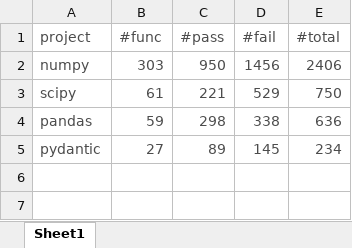
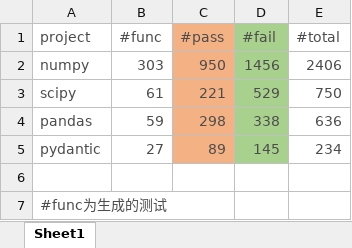
Before and after one commit to YannLuo/Type-aware-fuzzing, an Excel workbook: 统计.xlsx, sheet Sheet1, drawn as a sheet; values as stored, in another font and other column widths than the file's, no borders; the diff names each change by its address in the sheet, - before the commit and + after, or states it on an @@ line.

```diff
--- a/统计.xlsx (sheet Sheet1)
+++ b/统计.xlsx (sheet Sheet1)
-C1:C5 fill: none
+C1:C5 fill: #F4B183
-D1:D5 fill: none
+D1:D5 fill: #A9D18E
+row 6: (empty)
+row 7: #func为生成的测试
```
Also changed, not shown: 1 other file.
